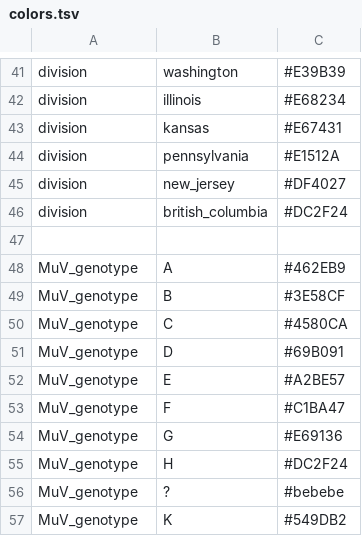
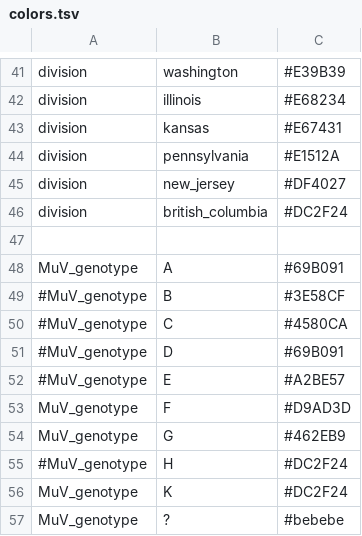
Before and after one commit to nextstrain/augur, a TSV file: builds/mumps/colors.tsv, drawn as a sheet; only a part is shown, gaps mark what is left out.

Commit message:
fixed colro options, removed retracted Croatia sequences, include genotype in subsampling scheme

```diff
--- a/builds/mumps/colors.tsv
+++ b/builds/mumps/colors.tsv
@@ -47,11 +47,11 @@ division	british_columbia	#DC2F24
 
-MuV_genotype	A	#462EB9
-MuV_genotype	B	#3E58CF
-MuV_genotype	C	#4580CA
-MuV_genotype	D	#69B091
-MuV_genotype	E	#A2BE57
-MuV_genotype	F	#C1BA47
-MuV_genotype	G	#E69136
-MuV_genotype	H	#DC2F24
+MuV_genotype	A	#69B091
+#MuV_genotype	B	#3E58CF
+#MuV_genotype	C	#4580CA
+#MuV_genotype	D	#69B091
+#MuV_genotype	E	#A2BE57
+MuV_genotype	F	#D9AD3D
+MuV_genotype	G	#462EB9
+#MuV_genotype	H	#DC2F24
+MuV_genotype	K	#DC2F24
 MuV_genotype	?	#bebebe
-MuV_genotype	K	#549DB2
```
Also changed, not shown: 1 other file.
